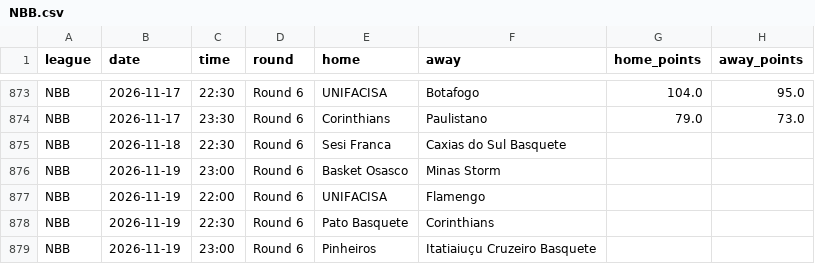
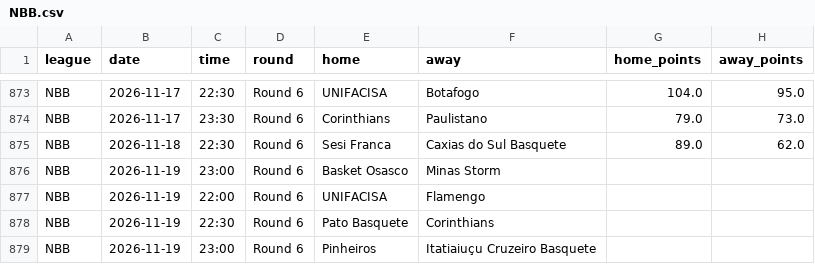
Before and after one commit to Goncalo-Silva-Dev/BotPredicts, a CSV file: NBB.csv, drawn as a sheet; only a part is shown, gaps mark what is left out.

```diff
--- a/NBB.csv
+++ b/NBB.csv
@@ -874,3 +874,3 @@ NBB,2026-11-17,22:30,Round 6,UNIFACISA,Botafogo,104.0,95.0
 NBB,2026-11-17,23:30,Round 6,Corinthians,Paulistano,79.0,73.0
-NBB,2026-11-18,22:30,Round 6,Sesi Franca,Caxias do Sul Basquete,,
+NBB,2026-11-18,22:30,Round 6,Sesi Franca,Caxias do Sul Basquete,89.0,62.0
 NBB,2026-11-19,23:00,Round 6,Basket Osasco,Minas Storm,,
```
